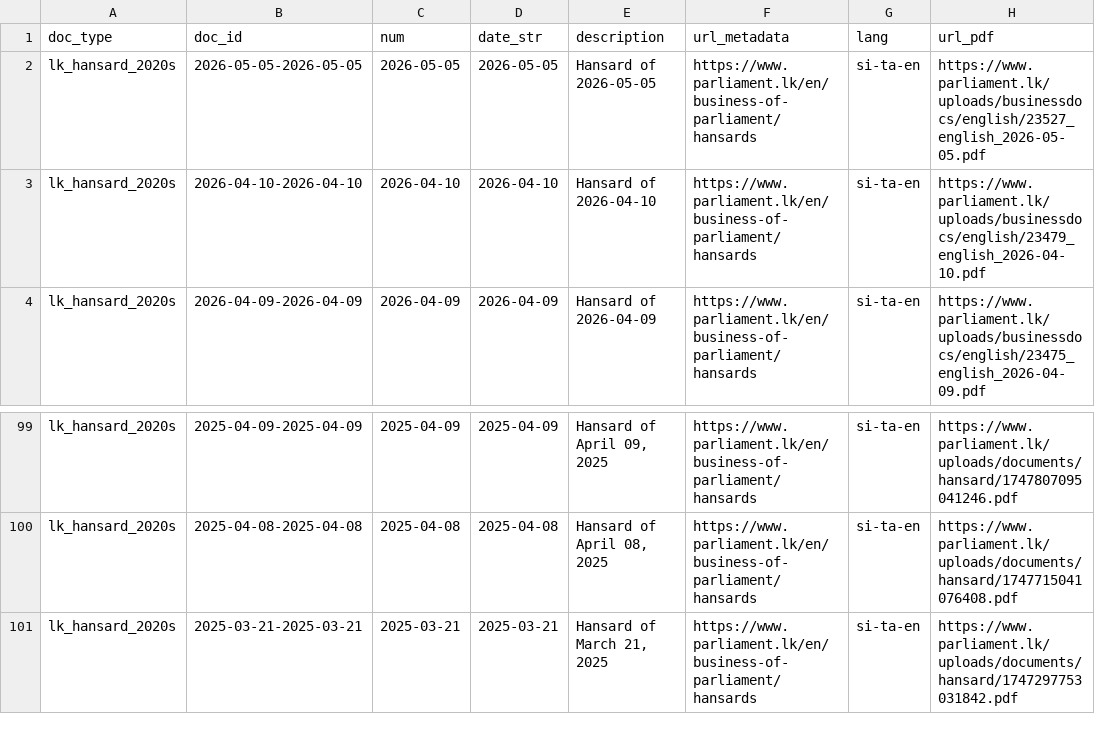
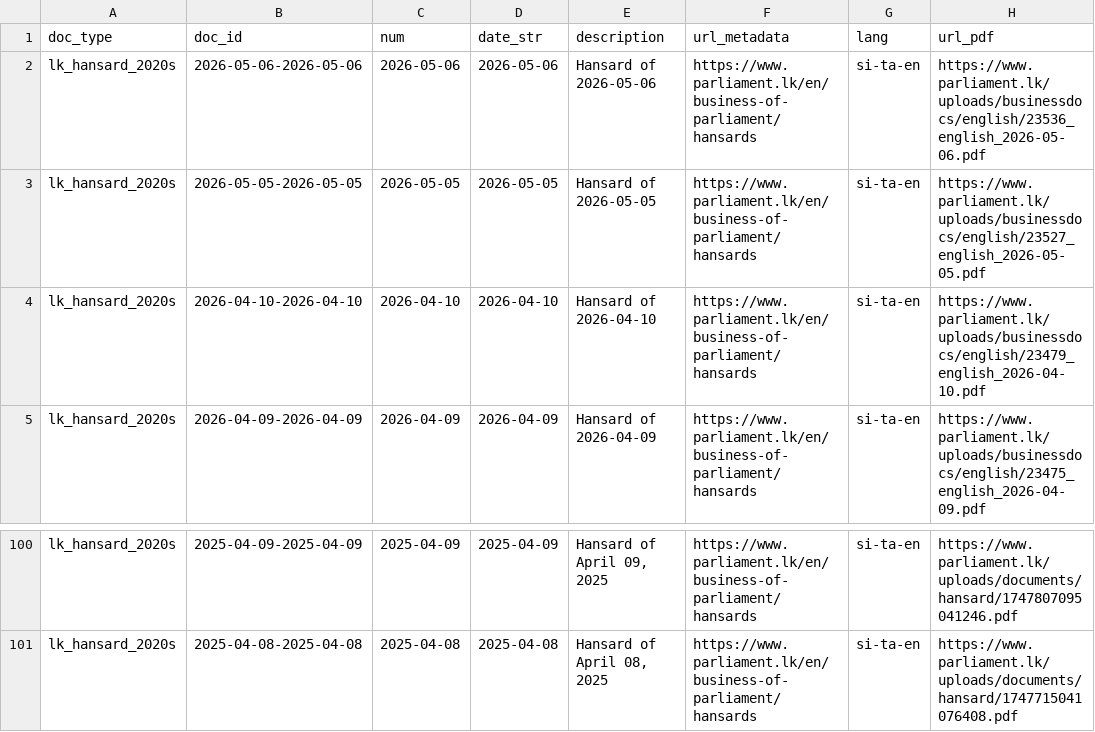
Before and after one commit to nuuuwan/lk_hansard, a TSV file: data/lk_hansard_2020s/docs_last100.tsv, drawn as a sheet; only a part is shown, gaps mark what is left out; removed rows and columns are numbered as before the commit, all else as after; the diff names each change by its address in the sheet, - before the commit and + after, or states it on an @@ line.

```diff
--- a/data/lk_hansard_2020s/docs_last100.tsv
+++ b/data/lk_hansard_2020s/docs_last100.tsv
+row 2: lk_hansard_2020s | 2026-05-06-2026-05-06 | 2026-05-06 | 2026-05-06 | Hansard of 2026-05-06 | https://www.parliament.lk/en/business-of-parliament/hansards | si-ta-en | https://www.parliament.lk/uploads/businessdocs/english/23536_english_2026-05-06.pdf
-row 101: lk_hansard_2020s | 2025-03-21-2025-03-21 | 2025-03-21 | 2025-03-21 | Hansard of March 21, 2025 | https://www.parliament.lk/en/business-of-parliament/hansards | si-ta-en | https://www.parliament.lk/uploads/documents/hansard/1747297753031842.pdf
```
Also changed, not shown: data/lk_hansard_2020s/docs_all.tsv, 9 other files.
